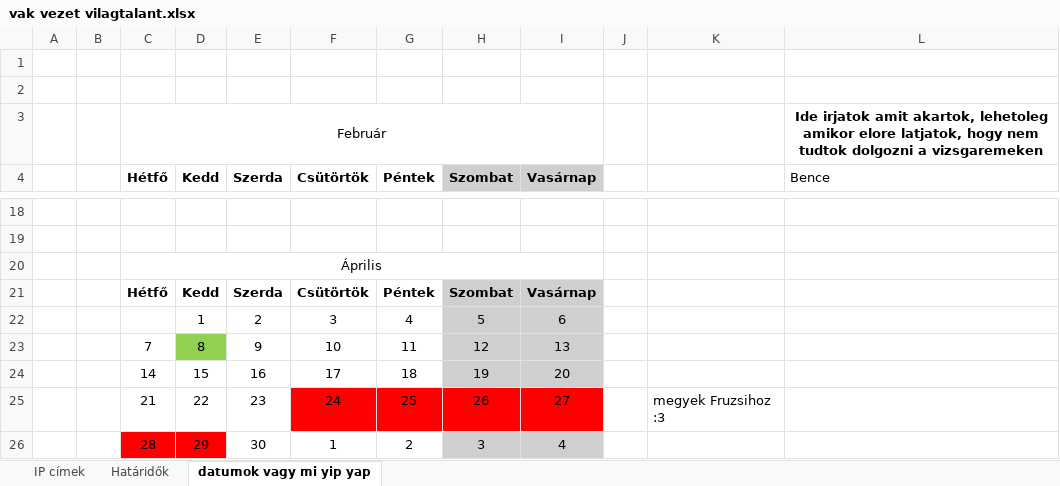
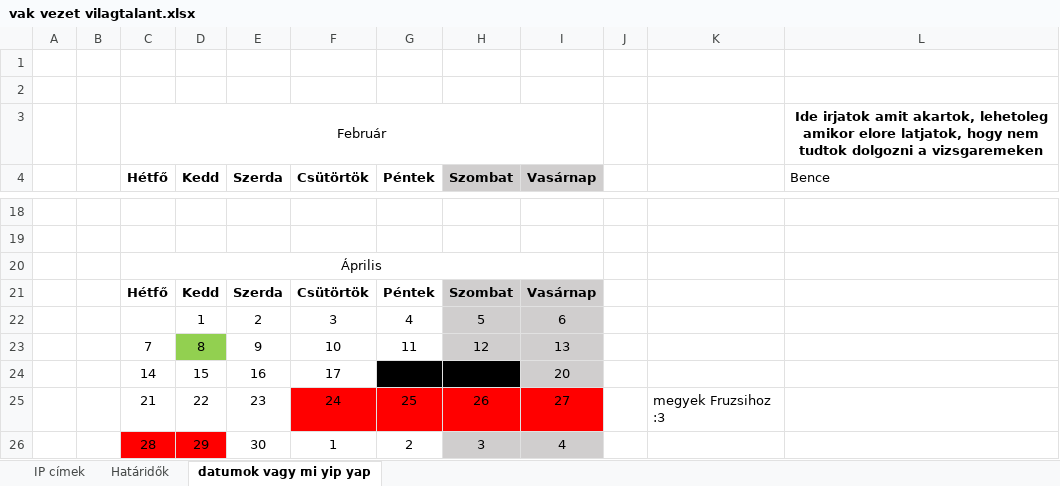
Before and after one commit to Leonidassz/Vizsgaremek-D-K-B, an Excel workbook: vak vezet vilagtalant.xlsx, sheet datumok vagy mi yip yap, drawn as a sheet; only a part is shown, gaps mark what is left out; values as stored, in another font and other column widths than the file's, no borders; the diff names each change by its address in the sheet, - before the commit and + after, or states it on an @@ line.

```diff
--- a/vak vezet vilagtalant.xlsx (sheet datumok vagy mi yip yap)
+++ b/vak vezet vilagtalant.xlsx (sheet datumok vagy mi yip yap)
-G24 fill: none
+G24 fill: #000000
-H24 fill: #D0CECE
+H24 fill: #000000
```
Also changed, not shown: sheet Határidők.
